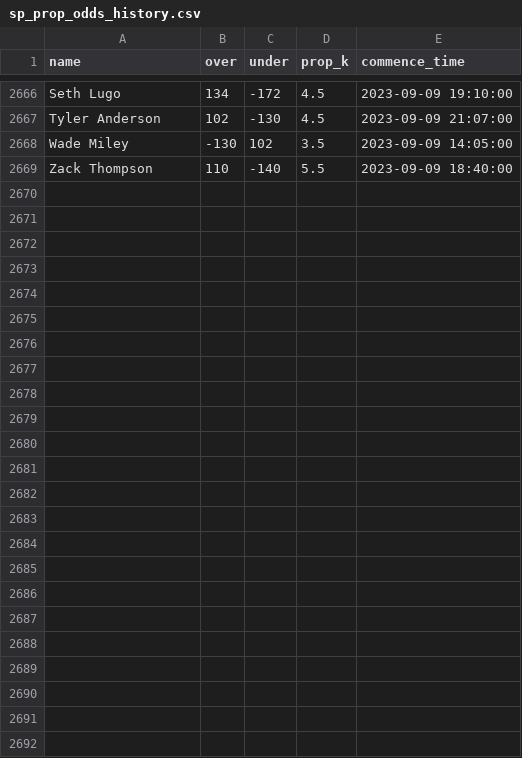
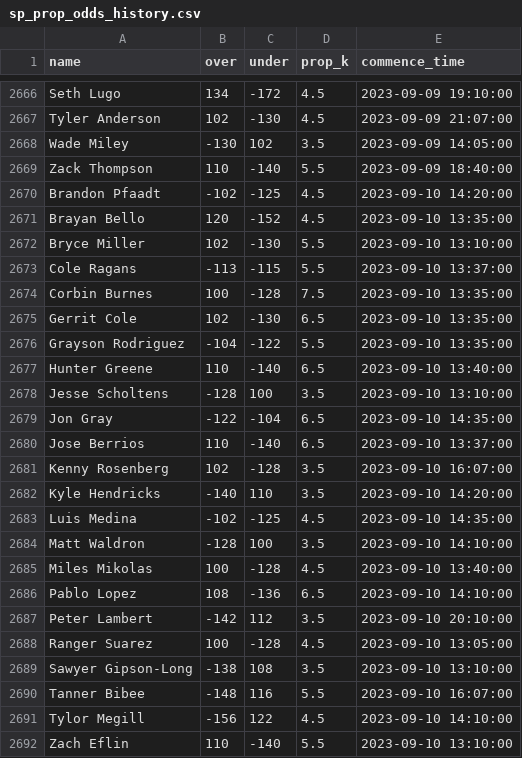
Before and after one commit to amaizehayes/sp-k-prediction-app, a CSV file: output/sp_prop_odds_history.csv, drawn as a sheet; only a part is shown, gaps mark what is left out.

Commit message:
Data for Sunday, September 10, 2023

```diff
--- a/output/sp_prop_odds_history.csv
+++ b/output/sp_prop_odds_history.csv
@@ -2669 +2669,24 @@ Wade Miley,-130,102,3.5,2023-09-09 14:05:00
 Zack Thompson,110,-140,5.5,2023-09-09 18:40:00
+Brandon Pfaadt,-102,-125,4.5,2023-09-10 14:20:00
+Brayan Bello,120,-152,4.5,2023-09-10 13:35:00
+Bryce Miller,102,-130,5.5,2023-09-10 13:10:00
+Cole Ragans,-113,-115,5.5,2023-09-10 13:37:00
+Corbin Burnes,100,-128,7.5,2023-09-10 13:35:00
+Gerrit Cole,102,-130,6.5,2023-09-10 13:35:00
+Grayson Rodriguez,-104,-122,5.5,2023-09-10 13:35:00
+Hunter Greene,110,-140,6.5,2023-09-10 13:40:00
+Jesse Scholtens,-128,100,3.5,2023-09-10 13:10:00
+Jon Gray,-122,-104,6.5,2023-09-10 14:35:00
+Jose Berrios,110,-140,6.5,2023-09-10 13:37:00
+Kenny Rosenberg,102,-128,3.5,2023-09-10 16:07:00
+Kyle Hendricks,-140,110,3.5,2023-09-10 14:20:00
+Luis Medina,-102,-125,4.5,2023-09-10 14:35:00
+Matt Waldron,-128,100,3.5,2023-09-10 14:10:00
+Miles Mikolas,100,-128,4.5,2023-09-10 13:40:00
+Pablo Lopez,108,-136,6.5,2023-09-10 14:10:00
+Peter Lambert,-142,112,3.5,2023-09-10 20:10:00
+Ranger Suarez,100,-128,4.5,2023-09-10 13:05:00
+Sawyer Gipson-Long,-138,108,3.5,2023-09-10 13:10:00
+Tanner Bibee,-148,116,5.5,2023-09-10 16:07:00
+Tylor Megill,-156,122,4.5,2023-09-10 14:10:00
+Zach Eflin,110,-140,5.5,2023-09-10 13:10:00
```
Also changed, not shown: output/mlb_team_k_vs_l.csv, output/mlb_team_k_vs_r.csv, 3 other files.
